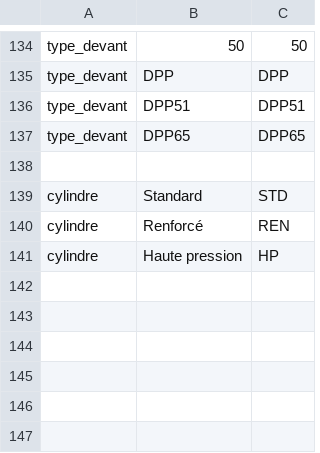
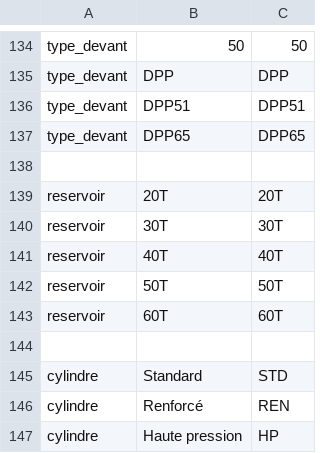
Before and after one commit to SimVaillancourt/streamlit-bennes, a CSV file: options.csv, drawn as a sheet; only a part is shown, gaps mark what is left out; the diff names each change by its address in the sheet, - before the commit and + after, or states it on an @@ line.

```diff
--- a/options.csv
+++ b/options.csv
+row 139: reservoir | 20T | 20T
+row 140: reservoir | 30T | 30T
+row 141: reservoir | 40T | 40T
+row 142: reservoir | 50T | 50T
+row 143: reservoir | 60T | 60T
+row 144: (empty)
```
Also changed, not shown: 2 other files.
